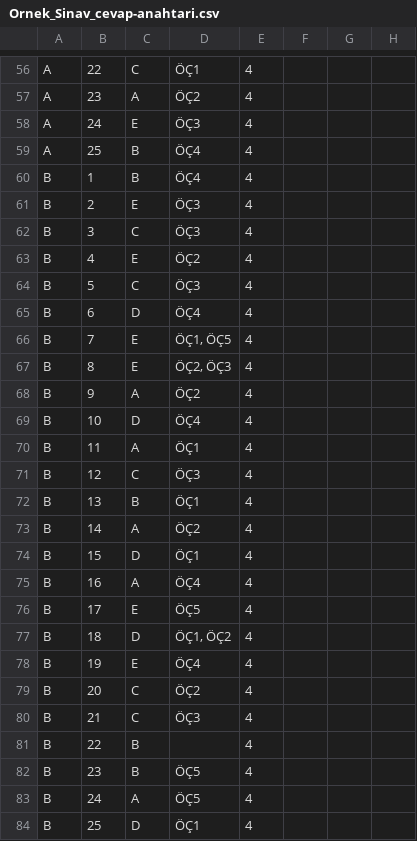
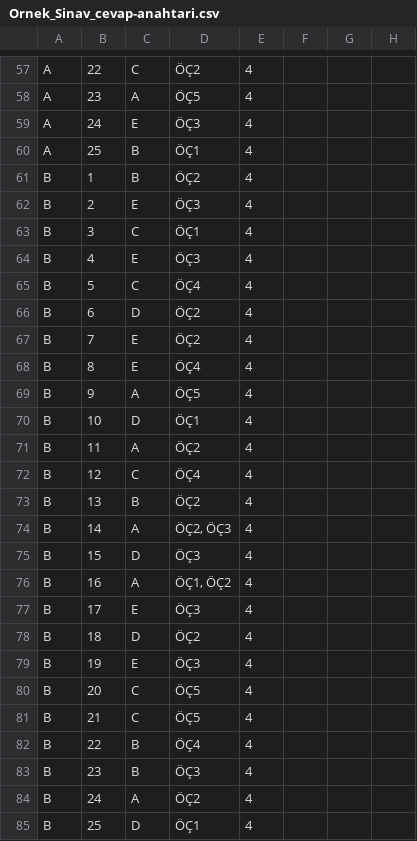
Before and after one commit to behiccetin/htmyo-kitapcik, a CSV file: ornek/Ornek_Sinav_cevap-anahtari.csv, drawn as a sheet; only a part is shown, gaps mark what is left out; addresses are those after the commit; the diff covers the shown part only; the diff names each change by its address in the sheet, - before the commit and + after, or states it on an @@ line.

```diff
--- a/ornek/Ornek_Sinav_cevap-anahtari.csv
+++ b/ornek/Ornek_Sinav_cevap-anahtari.csv
-D57: ÖÇ1
+D57: ÖÇ2
-D58: ÖÇ2
+D58: ÖÇ5
-D60: ÖÇ4
+D60: ÖÇ1
-D61: ÖÇ4
+D61: ÖÇ2
-D63: ÖÇ3
+D63: ÖÇ1
-D64: ÖÇ2
+D64: ÖÇ3
-D65: ÖÇ3
+D65: ÖÇ4
-D66: ÖÇ4
+D66: ÖÇ2
-D67: ÖÇ1, ÖÇ5
+D67: ÖÇ2
-D68: ÖÇ2, ÖÇ3
+D68: ÖÇ4
-D69: ÖÇ2
+D69: ÖÇ5
-D70: ÖÇ4
+D70: ÖÇ1
-D71: ÖÇ1
+D71: ÖÇ2
-D72: ÖÇ3
+D72: ÖÇ4
-D73: ÖÇ1
+D73: ÖÇ2
-D74: ÖÇ2
+D74: ÖÇ2, ÖÇ3
-D75: ÖÇ1
+D75: ÖÇ3
-D76: ÖÇ4
+D76: ÖÇ1, ÖÇ2
-D77: ÖÇ5
+D77: ÖÇ3
-D78: ÖÇ1, ÖÇ2
+D78: ÖÇ2
-D79: ÖÇ4
+D79: ÖÇ3
-D80: ÖÇ2
+D80: ÖÇ5
-D81: ÖÇ3
+D81: ÖÇ5
-D82: (empty)
+D82: ÖÇ4
-D83: ÖÇ5
+D83: ÖÇ3
-D84: ÖÇ5
+D84: ÖÇ2
```
Also changed, not shown: 2 added rows, 1 removed row and 93 edited cells elsewhere in this file, 1 other file.
